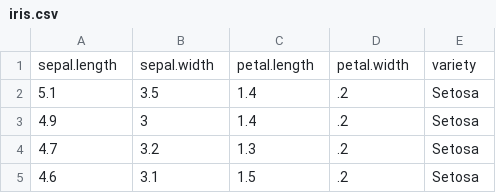
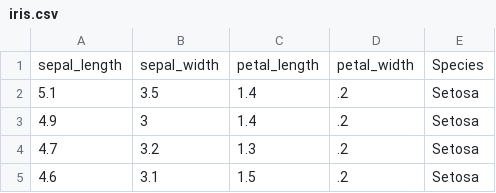
Before and after one commit to alurwara/numbergame, a CSV file: iris.csv, drawn as a sheet; only a part is shown; removed rows and columns are numbered as before the commit, all else as after; the diff names each change by its address in the sheet, - before the commit and + after, or states it on an @@ line.

Commit message:
Update iris.csv

```diff
--- a/iris.csv
+++ b/iris.csv
-row 1: sepal.length | sepal.width | petal.length | petal.width | variety
+row 1: sepal_length | sepal_width | petal_length | petal_width | Species
```
